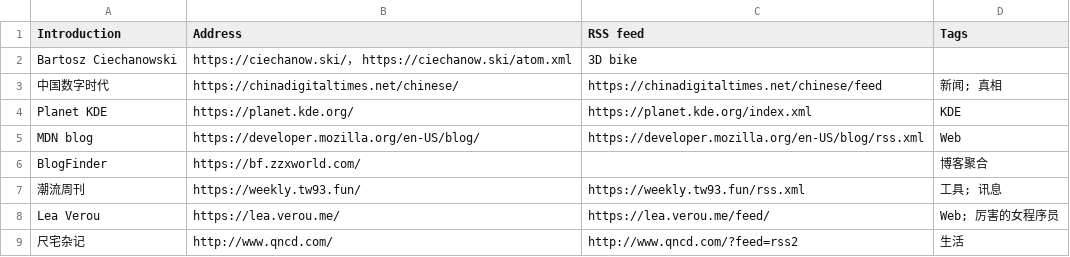
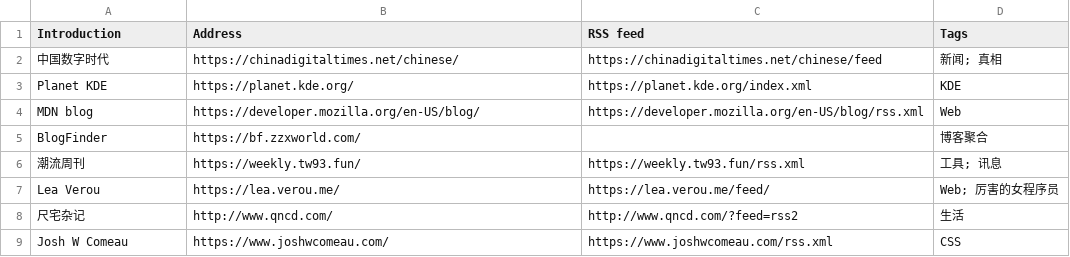
Before and after one commit to tianheg/feed, a CSV file: feed-list.csv, drawn as a sheet; only a part is shown; the shorter side is filled out with more unchanged rows.

```diff
--- a/feed-list.csv
+++ b/feed-list.csv
@@ -1,3 +1,2 @@
 Introduction, Address, RSS feed, Tags
-Bartosz Ciechanowski, https://ciechanow.ski/， https://ciechanow.ski/atom.xml, 3D bike
 中国数字时代, https://chinadigitaltimes.net/chinese/, https://chinadigitaltimes.net/chinese/feed, 新闻; 真相
```
